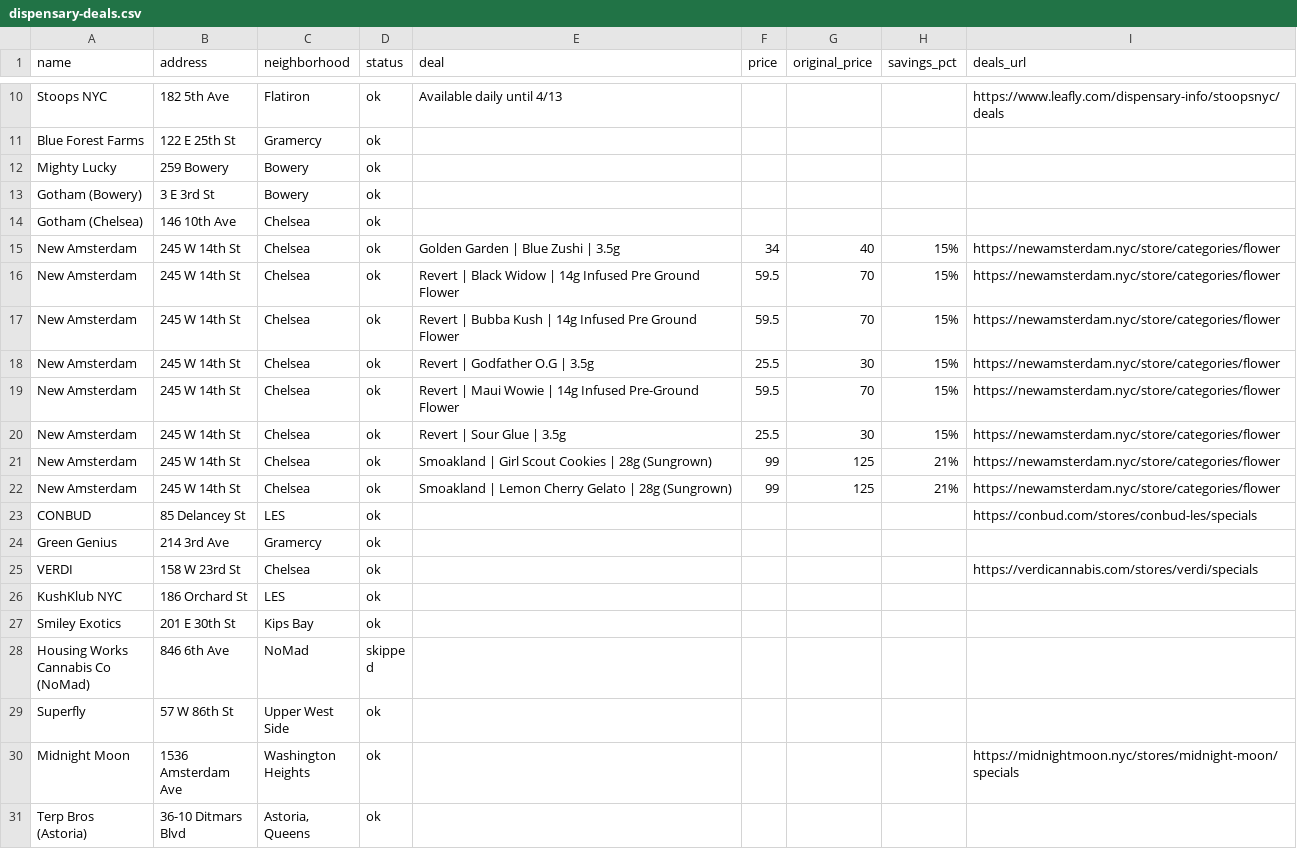
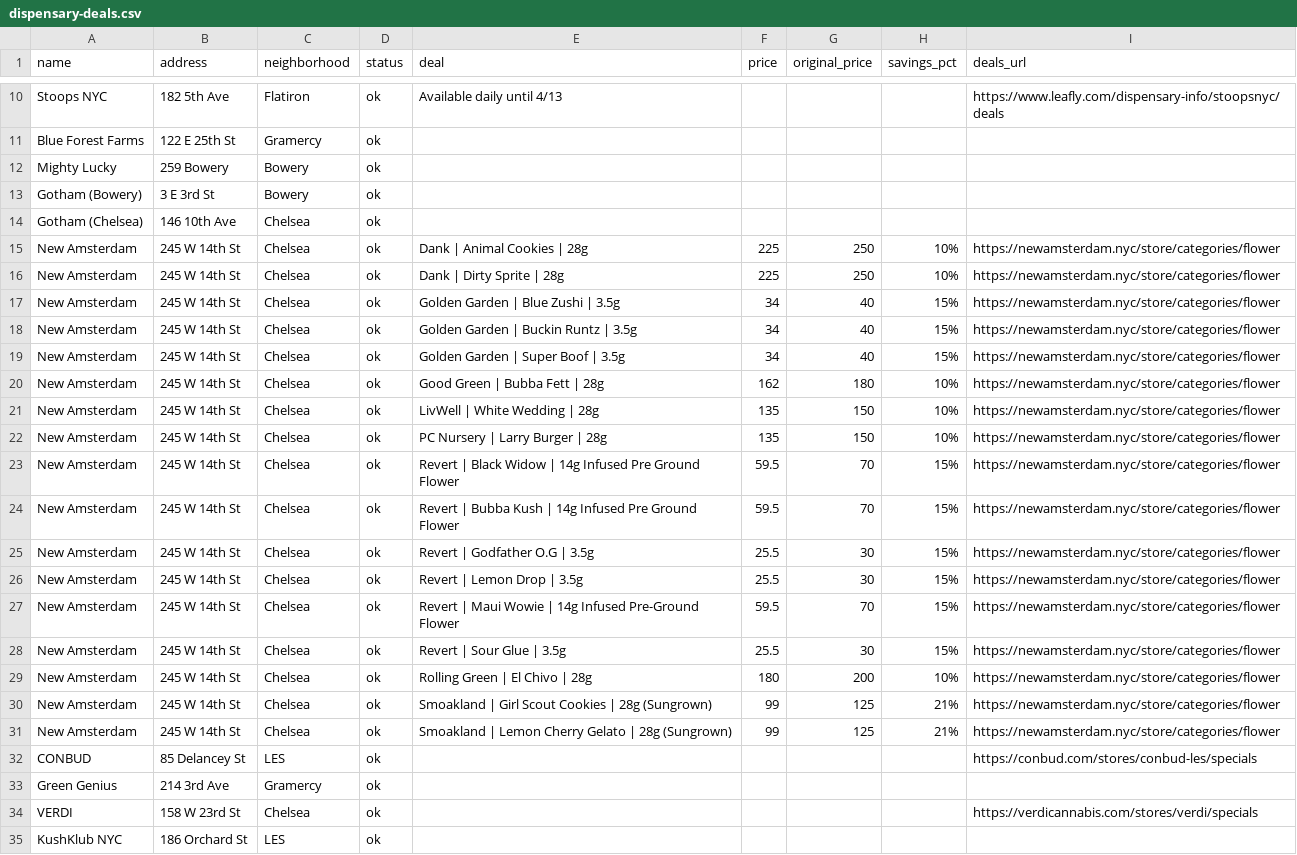
Before and after one commit to ooah23/-dispensary-price-scraper, a CSV file: output/dispensary-deals.csv, drawn as a sheet; only a part is shown, gaps mark what is left out; the shorter side is filled out with more unchanged rows; the diff names each change by its address in the sheet, - before the commit and + after, or states it on an @@ line.

```diff
--- a/output/dispensary-deals.csv
+++ b/output/dispensary-deals.csv
+row 15: New Amsterdam | 245 W 14th St | Chelsea | ok | Dank | Animal Cookies | 28g | 225 | 250 | 10% | https://newamsterdam.nyc/store/categories/flower
+row 16: New Amsterdam | 245 W 14th St | Chelsea | ok | Dank | Dirty Sprite | 28g | 225 | 250 | 10% | https://newamsterdam.nyc/store/categories/flower
+row 18: New Amsterdam | 245 W 14th St | Chelsea | ok | Golden Garden | Buckin Runtz | 3.5g | 34 | 40 | 15% | https://newamsterdam.nyc/store/categories/flower
+row 19: New Amsterdam | 245 W 14th St | Chelsea | ok | Golden Garden | Super Boof | 3.5g | 34 | 40 | 15% | https://newamsterdam.nyc/store/categories/flower
+row 20: New Amsterdam | 245 W 14th St | Chelsea | ok | Good Green | Bubba Fett | 28g | 162 | 180 | 10% | https://newamsterdam.nyc/store/categories/flower
+row 21: New Amsterdam | 245 W 14th St | Chelsea | ok | LivWell | White Wedding | 28g | 135 | 150 | 10% | https://newamsterdam.nyc/store/categories/flower
+row 22: New Amsterdam | 245 W 14th St | Chelsea | ok | PC Nursery | Larry Burger | 28g | 135 | 150 | 10% | https://newamsterdam.nyc/store/categories/flower
+row 26: New Amsterdam | 245 W 14th St | Chelsea | ok | Revert | Lemon Drop | 3.5g | 25.5 | 30 | 15% | https://newamsterdam.nyc/store/categories/flower
+row 29: New Amsterdam | 245 W 14th St | Chelsea | ok | Rolling Green | El Chivo | 28g | 180 | 200 | 10% | https://newamsterdam.nyc/store/categories/flower
```
Also changed, not shown: output/dispensary-prices.csv, 38 other files.
